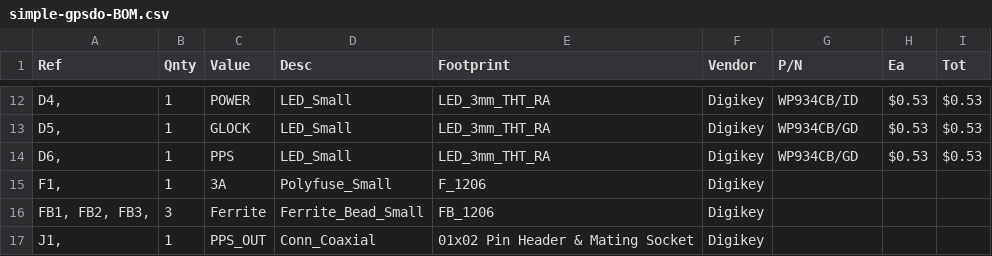
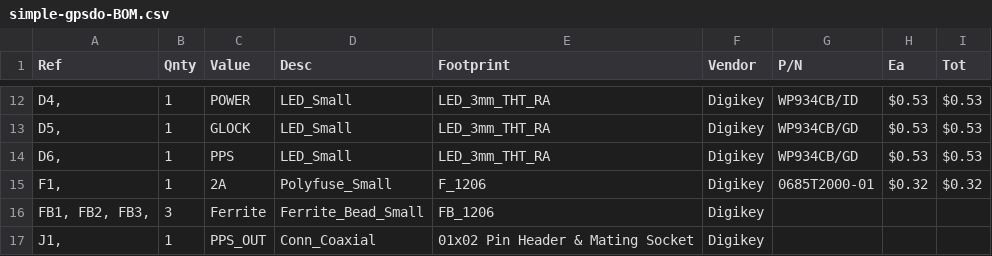
Before and after one commit to W3AXL/Simple-GPSDO, a CSV file: kicad/simple-gpsdo-BOM.csv, drawn as a sheet; only a part is shown, gaps mark what is left out.

```diff
--- a/kicad/simple-gpsdo-BOM.csv
+++ b/kicad/simple-gpsdo-BOM.csv
@@ -14,3 +14,3 @@ Ref,Qnty,Value,Desc,Footprint,Vendor,P/N, Ea , Tot
 "D6, ",1,PPS,LED_Small,LED_3mm_THT_RA,Digikey,WP934CB/GD, $0.53 , $0.53
-"F1, ",1,3A,Polyfuse_Small,F_1206,Digikey,,,
+"F1, ",1,2A,Polyfuse_Small,F_1206,Digikey,0685T2000-01, $0.32 , $0.32
 "FB1, FB2, FB3, ",3,Ferrite,Ferrite_Bead_Small,FB_1206,Digikey,,,
```
Also changed, not shown: 4 other files.
